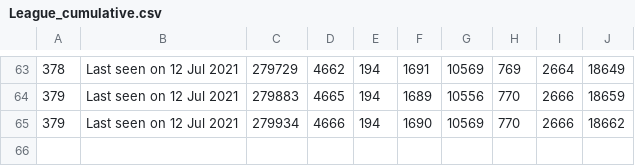
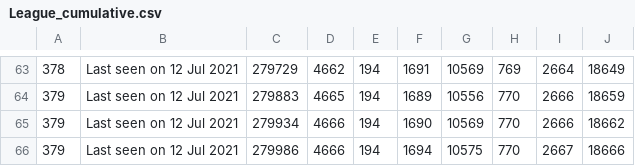
Before and after one commit to huyvuong/scrape-automation, a CSV file: League_cumulative.csv, drawn as a sheet; only a part is shown, gaps mark what is left out; the diff names each change by its address in the sheet, - before the commit and + after, or states it on an @@ line.

```diff
--- a/League_cumulative.csv
+++ b/League_cumulative.csv
+row 66: 379 | Last seen on 12 Jul 2021 | 279986 | 4666 | 194 | 1694 | 10575 | 770 | 2667 | 18666
```
Also changed, not shown: 1 other file.
